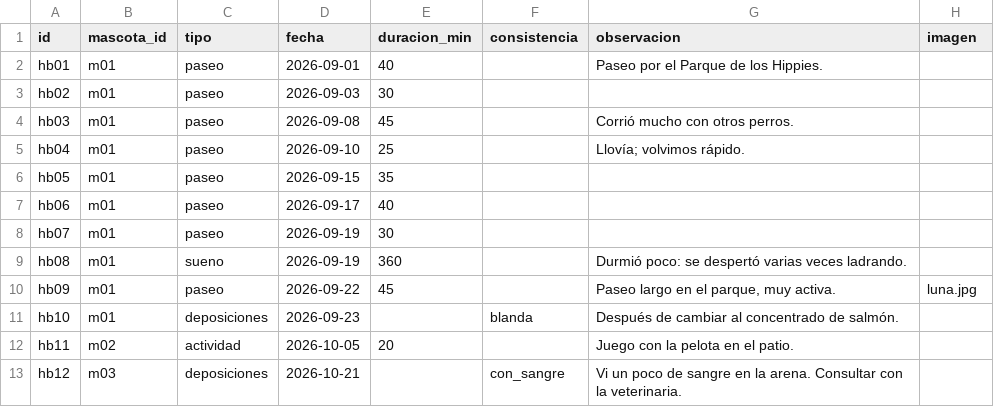
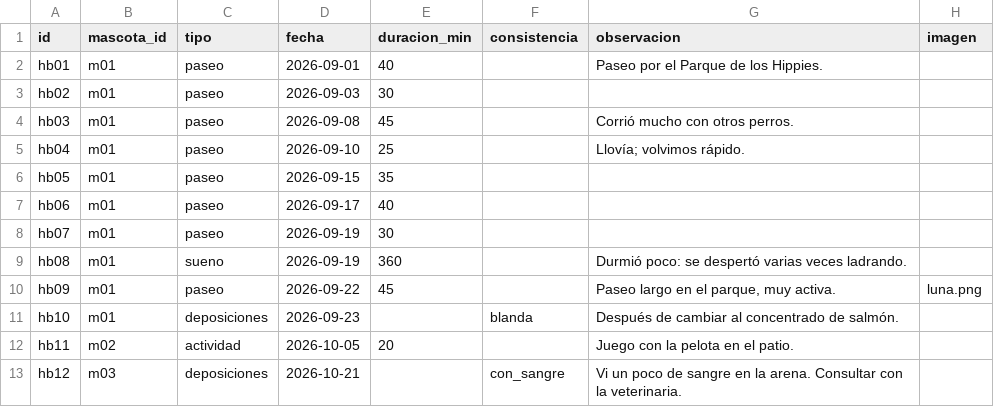
Before and after one commit to Lenguajes-5-Unbosque-2026/balto, a CSV file: data/mock/habitos.csv, drawn as a sheet.

```diff
--- a/data/mock/habitos.csv
+++ b/data/mock/habitos.csv
@@ -9,3 +9,3 @@ hb07,m01,paseo,2026-09-19,30,,,
 hb08,m01,sueno,2026-09-19,360,,Durmió poco: se despertó varias veces ladrando.,
-hb09,m01,paseo,2026-09-22,45,,"Paseo largo en el parque, muy activa.",luna.jpg
+hb09,m01,paseo,2026-09-22,45,,"Paseo largo en el parque, muy activa.",luna.png
 hb10,m01,deposiciones,2026-09-23,,blanda,Después de cambiar al concentrado de salmón.,
```
Also changed, not shown: data/mock/mascotas.csv, 30 other files.
